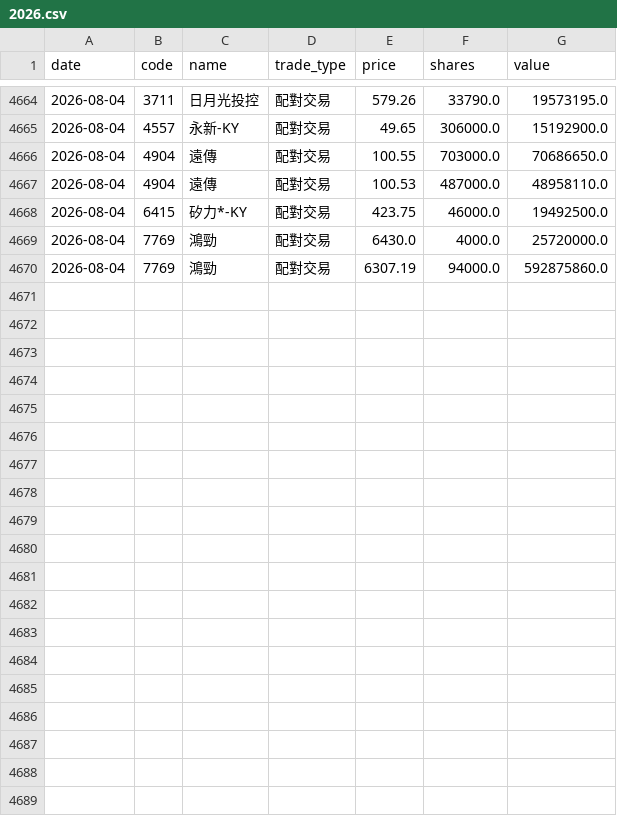
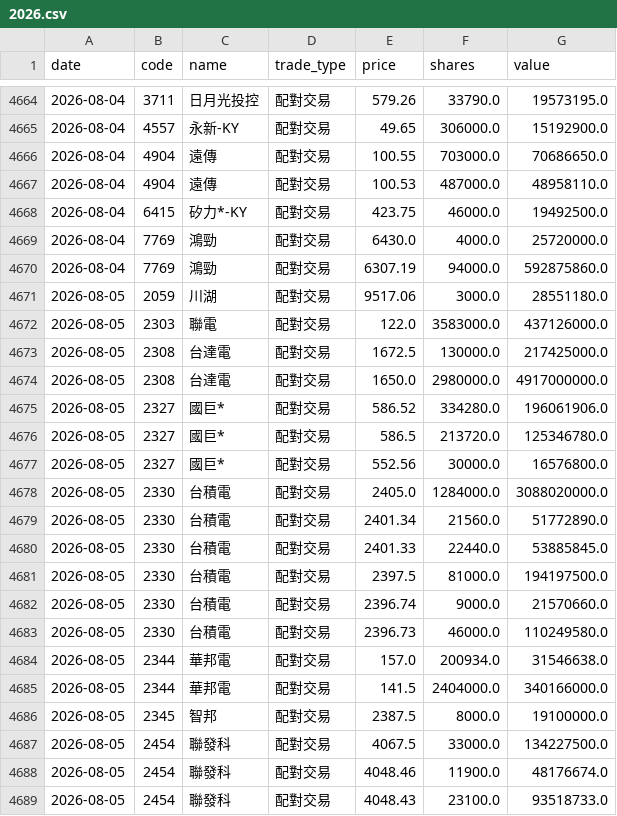
Before and after one commit to appr1ciat1/tw-block-warrant, a CSV file: data/block_trades/2026.csv, drawn as a sheet; only a part is shown, gaps mark what is left out; the diff covers the shown part only.

```diff
--- a/data/block_trades/2026.csv
+++ b/data/block_trades/2026.csv
@@ -4670 +4670,20 @@ date,code,name,trade_type,price,shares,value
 2026-08-04,7769,鴻勁,配對交易,6307.19,94000.0,592875860.0
+2026-08-05,2059,川湖,配對交易,9517.06,3000.0,28551180.0
+2026-08-05,2303,聯電,配對交易,122.0,3583000.0,437126000.0
+2026-08-05,2308,台達電,配對交易,1672.5,130000.0,217425000.0
+2026-08-05,2308,台達電,配對交易,1650.0,2980000.0,4917000000.0
+2026-08-05,2327,國巨*,配對交易,586.52,334280.0,196061906.0
+2026-08-05,2327,國巨*,配對交易,586.5,213720.0,125346780.0
+2026-08-05,2327,國巨*,配對交易,552.56,30000.0,16576800.0
+2026-08-05,2330,台積電,配對交易,2405.0,1284000.0,3088020000.0
+2026-08-05,2330,台積電,配對交易,2401.34,21560.0,51772890.0
+2026-08-05,2330,台積電,配對交易,2401.33,22440.0,53885845.0
+2026-08-05,2330,台積電,配對交易,2397.5,81000.0,194197500.0
+2026-08-05,2330,台積電,配對交易,2396.74,9000.0,21570660.0
+2026-08-05,2330,台積電,配對交易,2396.73,46000.0,110249580.0
+2026-08-05,2344,華邦電,配對交易,157.0,200934.0,31546638.0
+2026-08-05,2344,華邦電,配對交易,141.5,2404000.0,340166000.0
+2026-08-05,2345,智邦,配對交易,2387.5,8000.0,19100000.0
+2026-08-05,2454,聯發科,配對交易,4067.5,33000.0,134227500.0
+2026-08-05,2454,聯發科,配對交易,4048.46,11900.0,48176674.0
+2026-08-05,2454,聯發科,配對交易,4048.43,23100.0,93518733.0
```
Also changed, not shown: 9 added rows elsewhere in this file, 7 other files.
